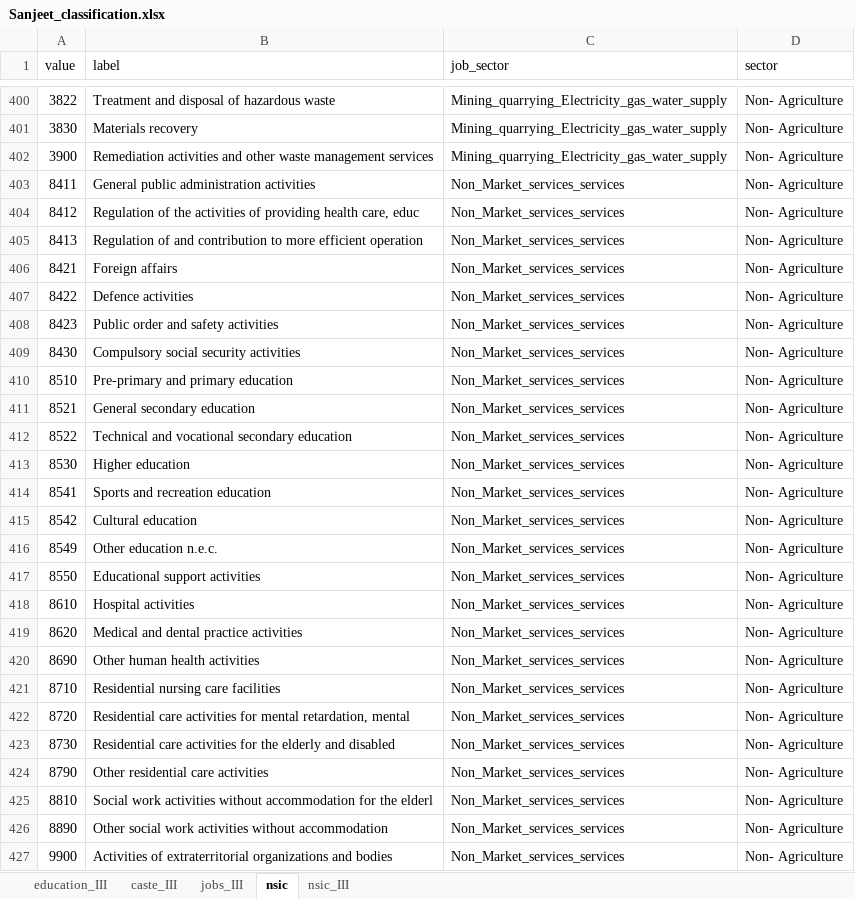
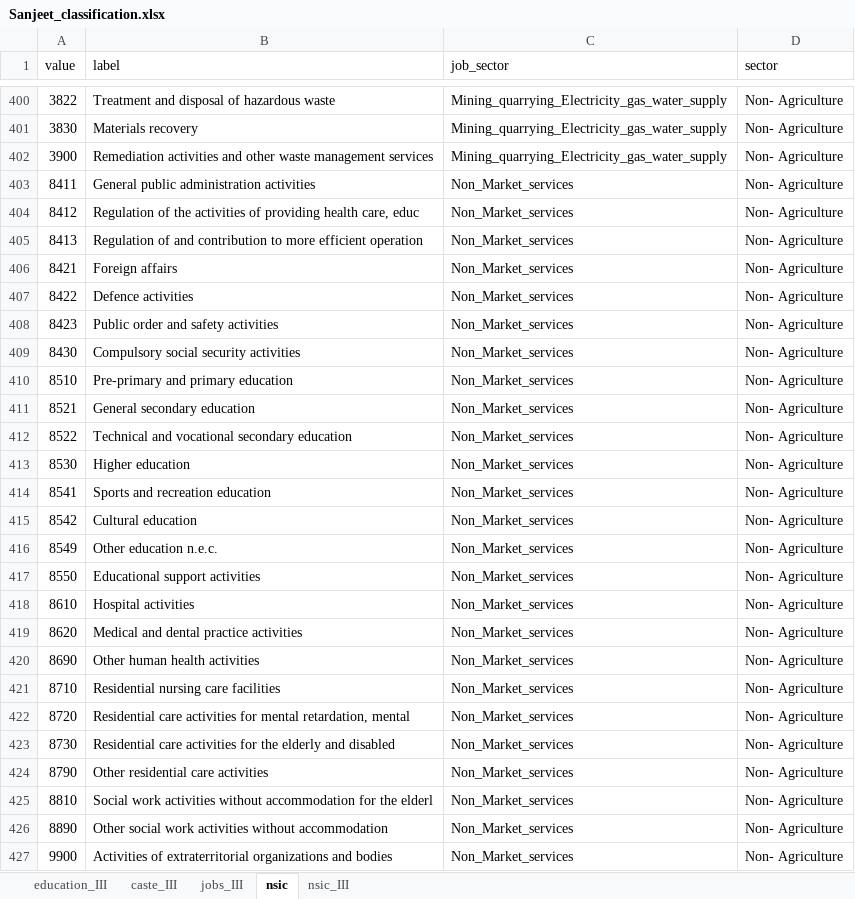
Before and after one commit to imsndp10/Formal_informal_wage, an Excel workbook: Data/Excel/NLFS_III/Sanjeet_classification.xlsx, sheet nsic, drawn as a sheet; only a part is shown, gaps mark what is left out; values as stored, in another font and other column widths than the file's, no borders; the diff names each change by its address in the sheet, - before the commit and + after, or states it on an @@ line.

Commit message:
day 5 commit khai kati nai birse. corrected few more errors on excel on job_sector

```diff
--- a/Data/Excel/NLFS_III/Sanjeet_classification.xlsx (sheet nsic)
+++ b/Data/Excel/NLFS_III/Sanjeet_classification.xlsx (sheet nsic)
-C403:C427 (job_sector): Non_Market_services_services
+C403:C427 (job_sector): Non_Market_services
```
Also changed, not shown: sheet nsic_III, 2 other files.
